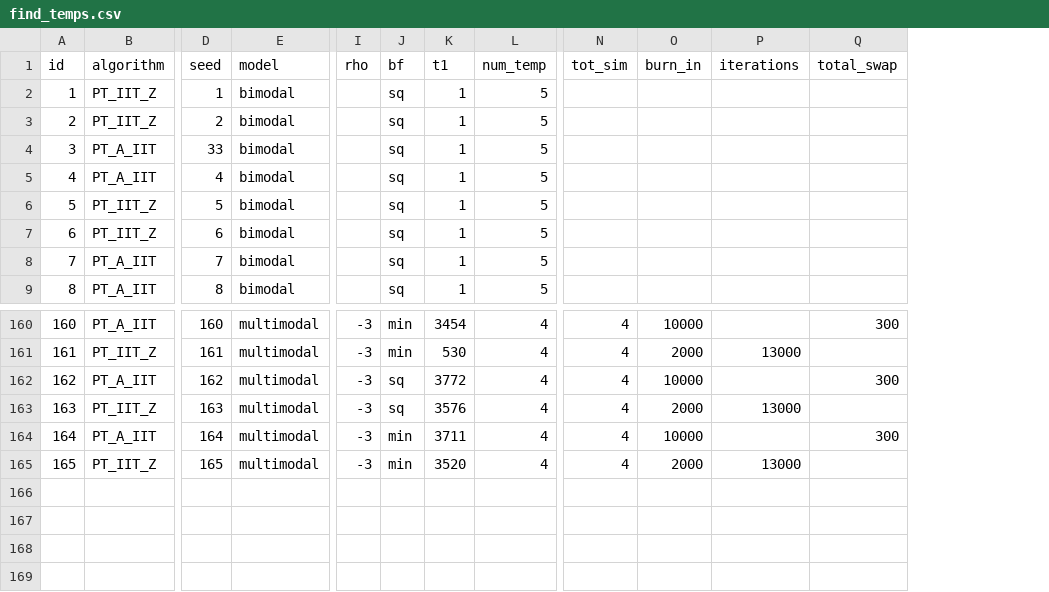
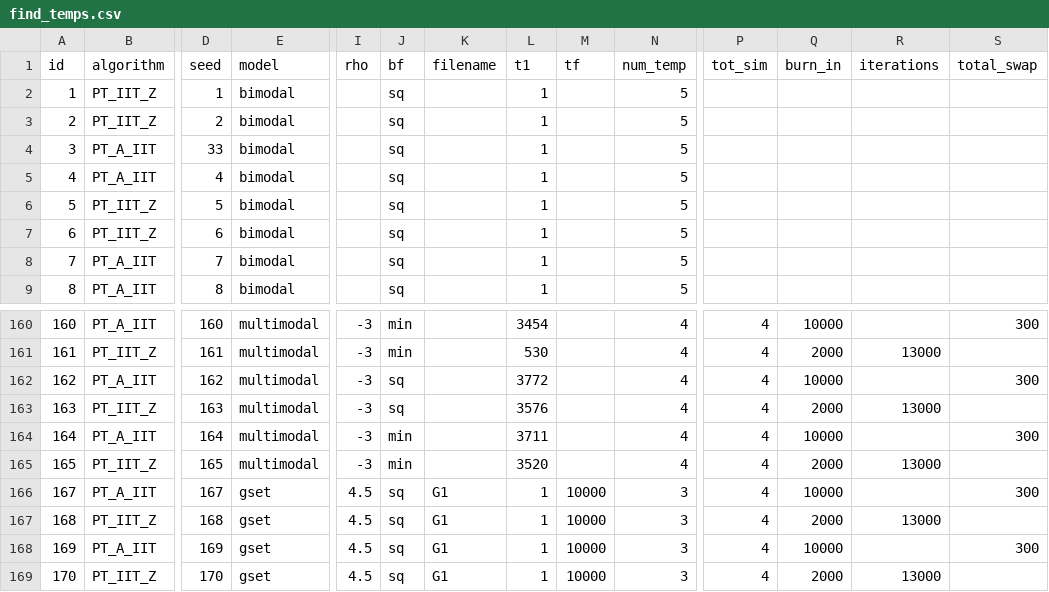
Before and after one commit to RAlexVa/paper_iit_pt, a CSV file: inputs/find_temps.csv, drawn as a sheet; only a part is shown, gaps mark what is left out; rows hold the shown columns only; the diff names each change by its address in the sheet, - before the commit and + after, or states it on an @@ line.

Commit message:
Update find_temps.csv

```diff
--- a/inputs/find_temps.csv
+++ b/inputs/find_temps.csv
+column K (filename), empty
+column M (tf), empty
+row 166: 167 | PT_A_IIT | 167 | gset | 4.5 | sq | G1 | 1 | 10000 | 3 | 4 | 10000 |  | 300
+row 167: 168 | PT_IIT_Z | 168 | gset | 4.5 | sq | G1 | 1 | 10000 | 3 | 4 | 2000 | 13000
+row 168: 169 | PT_A_IIT | 169 | gset | 4.5 | sq | G1 | 1 | 10000 | 3 | 4 | 10000 |  | 300
+row 169: 170 | PT_IIT_Z | 170 | gset | 4.5 | sq | G1 | 1 | 10000 | 3 | 4 | 2000 | 13000
```
